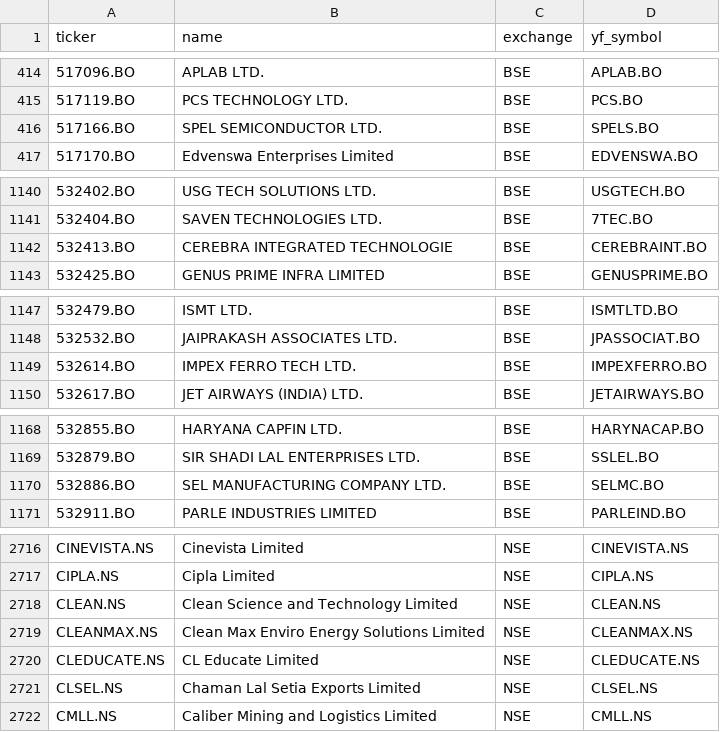
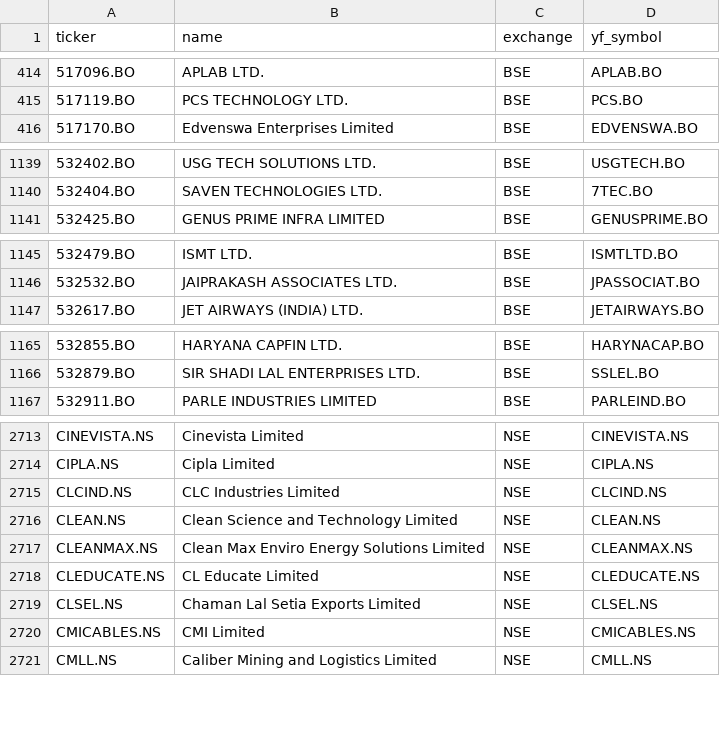
Before and after one commit to Shivam1kedia/Koredent, a CSV file: universe_tickers.csv, drawn as a sheet; only a part is shown, gaps mark what is left out; the diff covers the shown part only.

```diff
--- a/universe_tickers.csv
+++ b/universe_tickers.csv
@@ -415,3 +415,2 @@ ticker,name,exchange,yf_symbol
 517119.BO,PCS TECHNOLOGY LTD.,BSE,PCS.BO
-517166.BO,SPEL SEMICONDUCTOR LTD.,BSE,SPELS.BO
 517170.BO,Edvenswa Enterprises Limited,BSE,EDVENSWA.BO
@@ -1141,3 +1140,2 @@ ticker,name,exchange,yf_symbol
 532404.BO,SAVEN TECHNOLOGIES LTD.,BSE,7TEC.BO
-532413.BO,CEREBRA INTEGRATED TECHNOLOGIE,BSE,CEREBRAINT.BO
 532425.BO,GENUS PRIME INFRA LIMITED,BSE,GENUSPRIME.BO
@@ -1148,3 +1146,2 @@ ticker,name,exchange,yf_symbol
 532532.BO,JAIPRAKASH ASSOCIATES LTD.,BSE,JPASSOCIAT.BO
-532614.BO,IMPEX FERRO TECH LTD.,BSE,IMPEXFERRO.BO
 532617.BO,JET AIRWAYS (INDIA) LTD.,BSE,JETAIRWAYS.BO
@@ -1169,3 +1166,2 @@ ticker,name,exchange,yf_symbol
 532879.BO,SIR SHADI LAL ENTERPRISES LTD.,BSE,SSLEL.BO
-532886.BO,SEL MANUFACTURING COMPANY LTD.,BSE,SELMC.BO
 532911.BO,PARLE INDUSTRIES LIMITED,BSE,PARLEIND.BO
@@ -2717,2 +2714,3 @@ CINEVISTA.NS,Cinevista Limited,NSE,CINEVISTA.NS
 CIPLA.NS,Cipla Limited,NSE,CIPLA.NS
+CLCIND.NS,CLC Industries Limited,NSE,CLCIND.NS
 CLEAN.NS,Clean Science and Technology Limited,NSE,CLEAN.NS
@@ -2721,2 +2719,3 @@ CLEDUCATE.NS,CL Educate Limited,NSE,CLEDUCATE.NS
 CLSEL.NS,Chaman Lal Setia Exports Limited,NSE,CLSEL.NS
+CMICABLES.NS,CMI Limited,NSE,CMICABLES.NS
 CMLL.NS,Caliber Mining and Logistics Limited,NSE,CMLL.NS
```
Also changed, not shown: 13 added rows and 3 removed rows elsewhere in this file, nse_tickers_lastgood.csv, 2 other files.
